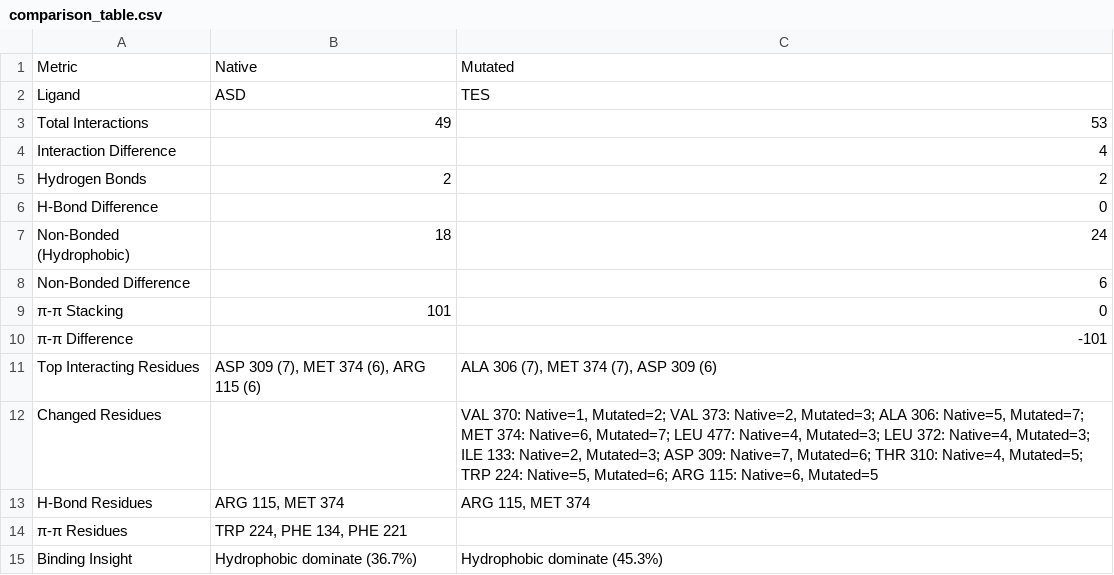
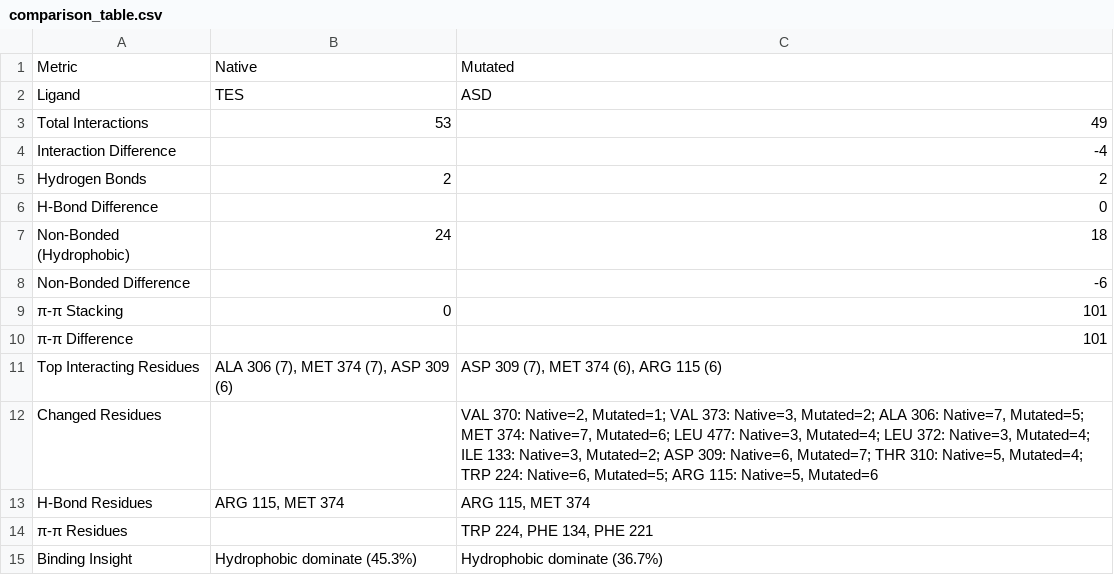
Before and after one commit to drbenedictpaul/juprot, a CSV file: JuProtGUI/public/outputs/comparison_table.csv, drawn as a sheet.

```diff
--- a/JuProtGUI/public/outputs/comparison_table.csv
+++ b/JuProtGUI/public/outputs/comparison_table.csv
@@ -1,15 +1,15 @@
 Metric,Native,Mutated
-Ligand,ASD,TES
-Total Interactions,49,53
-Interaction Difference,,4
+Ligand,TES,ASD
+Total Interactions,53,49
+Interaction Difference,,-4
 Hydrogen Bonds,2,2
 H-Bond Difference,,0
-Non-Bonded (Hydrophobic),18,24
-Non-Bonded Difference,,6
-π-π Stacking,101,0
-π-π Difference,,-101
-Top Interacting Residues,"ASP 309 (7), MET 374 (6), ARG 115 (6)","ALA 306 (7), MET 374 (7), ASP 309 (6)"
-Changed Residues,,"VAL 370: Native=1, Mutated=2; VAL 373: Native=2, Mutated=3; ALA 306: Native=5, Mutated=7; MET 374: Native=6, Mutated=7; LEU 477: Native=4, Mutated=3; LEU 372: Native=4, Mutated=3; ILE 133: Native=2, Mutated=3; ASP 309: Native=7, Mutated=6; THR 310: Native=4, Mutated=5; TRP 224: Native=5, Mutated=6; ARG 115: Native=6, Mutated=5"
+Non-Bonded (Hydrophobic),24,18
+Non-Bonded Difference,,-6
+π-π Stacking,0,101
+π-π Difference,,101
+Top Interacting Residues,"ALA 306 (7), MET 374 (7), ASP 309 (6)","ASP 309 (7), MET 374 (6), ARG 115 (6)"
+Changed Residues,,"VAL 370: Native=2, Mutated=1; VAL 373: Native=3, Mutated=2; ALA 306: Native=7, Mutated=5; MET 374: Native=7, Mutated=6; LEU 477: Native=3, Mutated=4; LEU 372: Native=3, Mutated=4; ILE 133: Native=3, Mutated=2; ASP 309: Native=6, Mutated=7; THR 310: Native=5, Mutated=4; TRP 224: Native=6, Mutated=5; ARG 115: Native=5, Mutated=6"
 H-Bond Residues,"ARG 115, MET 374","ARG 115, MET 374"
-π-π Residues,"TRP 224, PHE 134, PHE 221",
-Binding Insight,Hydrophobic dominate (36.7%),Hydrophobic dominate (45.3%)
+π-π Residues,,"TRP 224, PHE 134, PHE 221"
+Binding Insight,Hydrophobic dominate (45.3%),Hydrophobic dominate (36.7%)
```
Also changed, not shown: JuProtGUI/public/outputs/detailed_interactions.csv, 7 other files.
